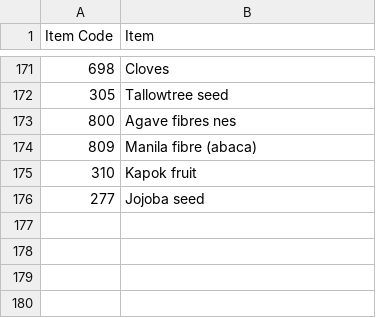
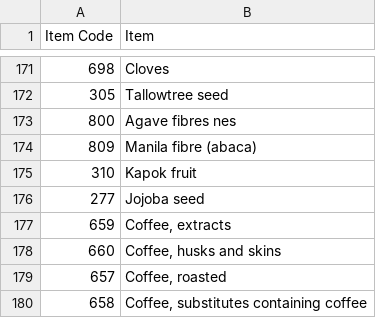
Before and after one commit to albertobaraza/FAO_data, a CSV file: Dim_Items.csv, drawn as a sheet; only a part is shown, gaps mark what is left out; the diff names each change by its address in the sheet, - before the commit and + after, or states it on an @@ line.

Commit message:
Import and export data added

```diff
--- a/Dim_Items.csv
+++ b/Dim_Items.csv
+row 177: 659 | Coffee, extracts
+row 178: 660 | Coffee, husks and skins
+row 179: 657 | Coffee, roasted
+row 180: 658 | Coffee, substitutes containing coffee
```
Also changed, not shown: Dim_Flags.csv, 4 other files.
